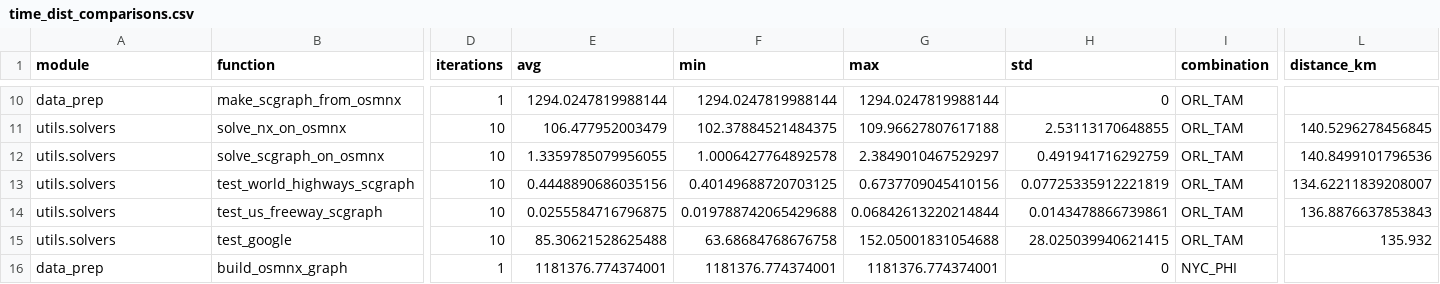
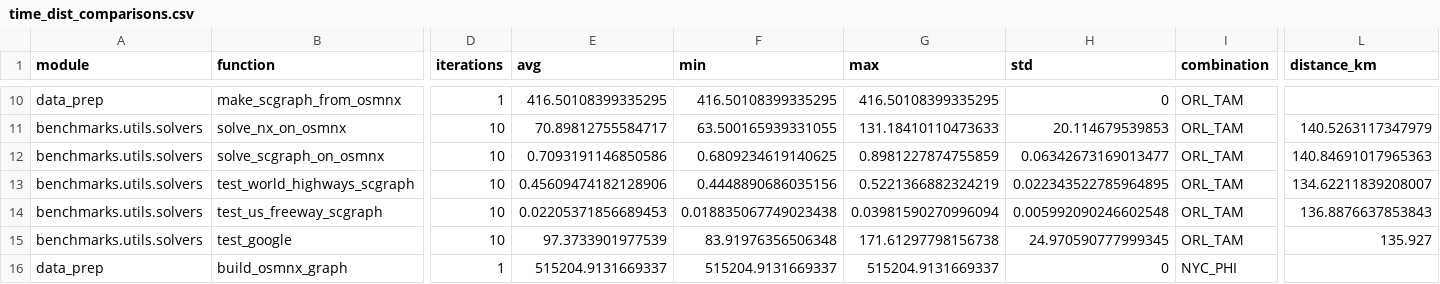
Before and after one commit to connor-makowski/scgraph_benchmarking, a CSV file: outputs/time_dist_comparisons.csv, drawn as a sheet; only a part is shown, gaps mark what is left out; the diff covers the shown part only; the diff names each change by its address in the sheet, - before the commit and + after, or states it on an @@ line.

```diff
--- a/outputs/time_dist_comparisons.csv
+++ b/outputs/time_dist_comparisons.csv
-E10 (avg): 1294.0247819988144
+E10 (avg): 416.50108399335295
-F10 (min): 1294.0247819988144
+F10 (min): 416.50108399335295
-G10 (max): 1294.0247819988144
+G10 (max): 416.50108399335295
-A11:A15 (module): utils.solvers
+A11:A15 (module): benchmarks.utils.solvers
-E11 (avg): 106.477952003479
+E11 (avg): 70.89812755584717
-F11 (min): 102.37884521484375
+F11 (min): 63.500165939331055
-G11 (max): 109.96627807617188
+G11 (max): 131.18410110473633
-H11 (std): 2.53113170648855
+H11 (std): 20.114679539853
-L11 (distance_km): 140.5296278456845
+L11 (distance_km): 140.5263117347979
-E12 (avg): 1.3359785079956055
+E12 (avg): 0.7093191146850586
-F12 (min): 1.0006427764892578
+F12 (min): 0.6809234619140625
-G12 (max): 2.3849010467529297
+G12 (max): 0.8981227874755859
-H12 (std): 0.491941716292759
+H12 (std): 0.06342673169013477
-L12 (distance_km): 140.8499101796536
+L12 (distance_km): 140.84691017965363
-E13 (avg): 0.4448890686035156
+E13 (avg): 0.45609474182128906
-F13 (min): 0.40149688720703125
+F13 (min): 0.4448890686035156
-G13 (max): 0.6737709045410156
+G13 (max): 0.5221366882324219
-H13 (std): 0.07725335912221819
+H13 (std): 0.022343522785964895
-E14 (avg): 0.0255584716796875
+E14 (avg): 0.02205371856689453
-F14 (min): 0.019788742065429688
+F14 (min): 0.018835067749023438
-G14 (max): 0.06842613220214844
+G14 (max): 0.03981590270996094
-H14 (std): 0.0143478866739861
+H14 (std): 0.005992090246602548
-E15 (avg): 85.30621528625488
+E15 (avg): 97.3733901977539
-F15 (min): 63.68684768676758
+F15 (min): 83.91976356506348
-G15 (max): 152.05001831054688
+G15 (max): 171.61297798156738
-H15 (std): 28.025039940621415
+H15 (std): 24.970590777999345
-L15 (distance_km): 135.932
+L15 (distance_km): 135.927
-E16 (avg): 1181376.774374001
+E16 (avg): 515204.9131669337
-F16 (min): 1181376.774374001
+F16 (min): 515204.9131669337
-G16 (max): 1181376.774374001
+G16 (max): 515204.9131669337
```
Also changed, not shown: 67 edited cells elsewhere in this file, outputs/algorithm_tests.csv, outputs/cambridge_osmnx_scgraph_comparison.csv, 4 other files.
